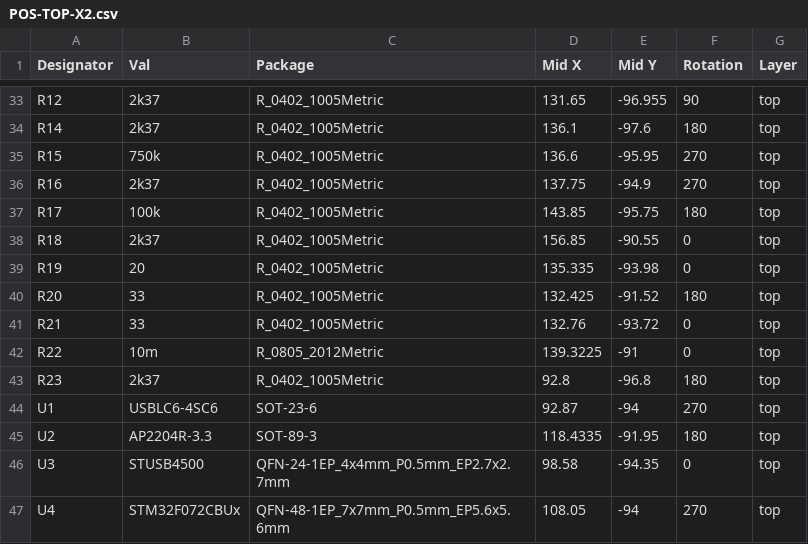
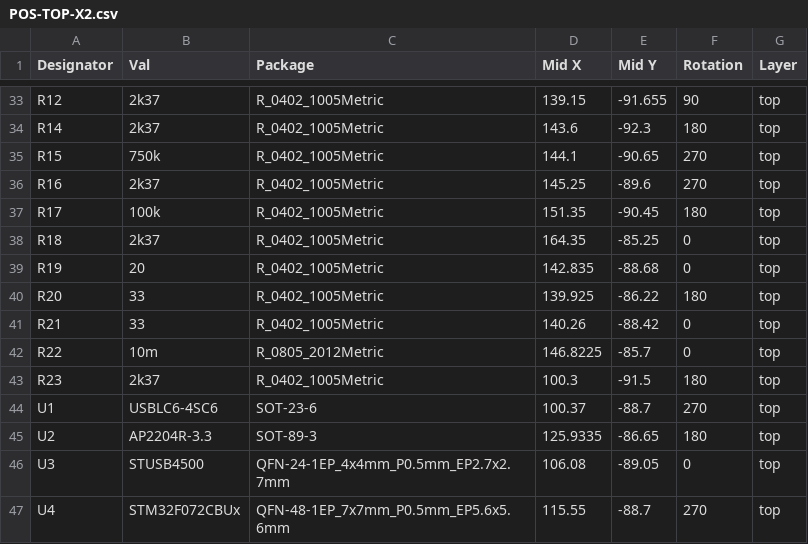
Before and after one commit to Jana-Marie/Otter-Iron, a CSV file: KiCAD/production/X2/POS-TOP-X2.csv, drawn as a sheet; only a part is shown, gaps mark what is left out; the diff covers the shown part only; the diff names each change by its address in the sheet, - before the commit and + after, or states it on an @@ line.

```diff
--- a/KiCAD/production/X2/POS-TOP-X2.csv
+++ b/KiCAD/production/X2/POS-TOP-X2.csv
-D33 (Mid X): 131.65
+D33 (Mid X): 139.15
-E33 (Mid Y): -96.955
+E33 (Mid Y): -91.655
-D34 (Mid X): 136.1
+D34 (Mid X): 143.6
-E34 (Mid Y): -97.6
+E34 (Mid Y): -92.3
-D35 (Mid X): 136.6
+D35 (Mid X): 144.1
-E35 (Mid Y): -95.95
+E35 (Mid Y): -90.65
-D36 (Mid X): 137.75
+D36 (Mid X): 145.25
-E36 (Mid Y): -94.9
+E36 (Mid Y): -89.6
-D37 (Mid X): 143.85
+D37 (Mid X): 151.35
-E37 (Mid Y): -95.75
+E37 (Mid Y): -90.45
-D38 (Mid X): 156.85
+D38 (Mid X): 164.35
-E38 (Mid Y): -90.55
+E38 (Mid Y): -85.25
-D39 (Mid X): 135.335
+D39 (Mid X): 142.835
-E39 (Mid Y): -93.98
+E39 (Mid Y): -88.68
-D40 (Mid X): 132.425
+D40 (Mid X): 139.925
-E40 (Mid Y): -91.52
+E40 (Mid Y): -86.22
-D41 (Mid X): 132.76
+D41 (Mid X): 140.26
-E41 (Mid Y): -93.72
+E41 (Mid Y): -88.42
-D42 (Mid X): 139.3225
+D42 (Mid X): 146.8225
-E42 (Mid Y): -91
+E42 (Mid Y): -85.7
-D43 (Mid X): 92.8
+D43 (Mid X): 100.3
-E43 (Mid Y): -96.8
+E43 (Mid Y): -91.5
-D44 (Mid X): 92.87
+D44 (Mid X): 100.37
-E44 (Mid Y): -94
+E44 (Mid Y): -88.7
-D45 (Mid X): 118.4335
+D45 (Mid X): 125.9335
-E45 (Mid Y): -91.95
+E45 (Mid Y): -86.65
-D46 (Mid X): 98.58
+D46 (Mid X): 106.08
-E46 (Mid Y): -94.35
+E46 (Mid Y): -89.05
-D47 (Mid X): 108.05
+D47 (Mid X): 115.55
-E47 (Mid Y): -94
+E47 (Mid Y): -88.7
```
Also changed, not shown: 170 edited cells elsewhere in this file.
